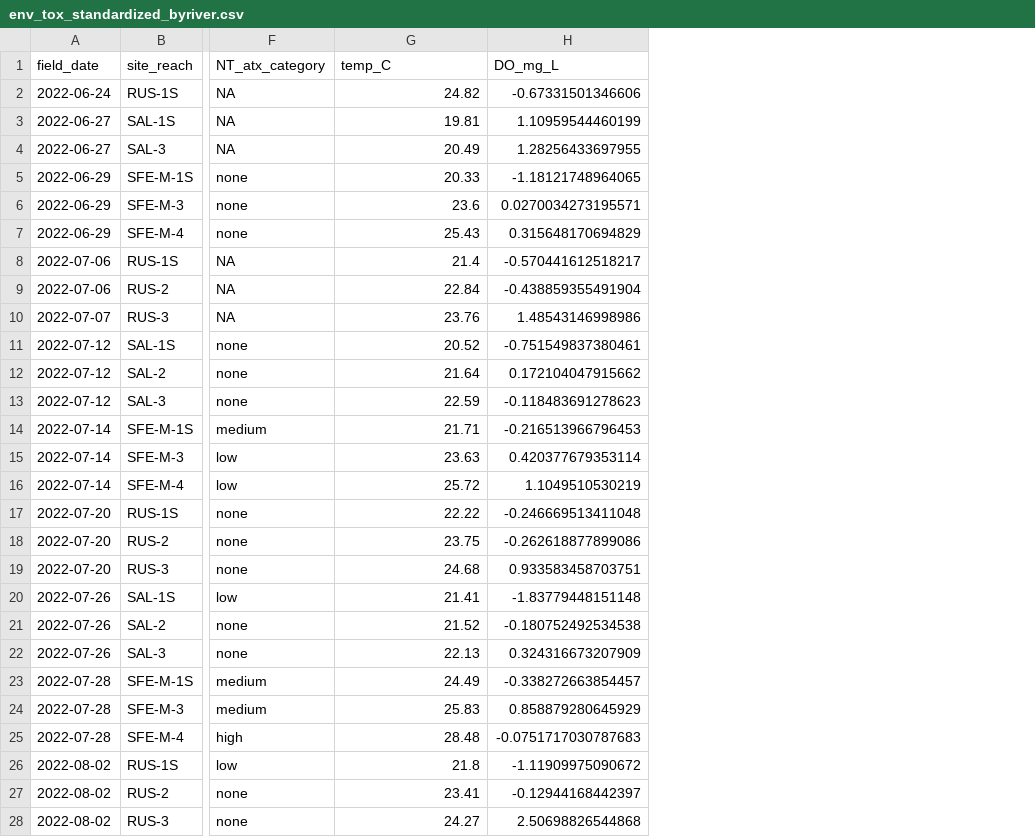
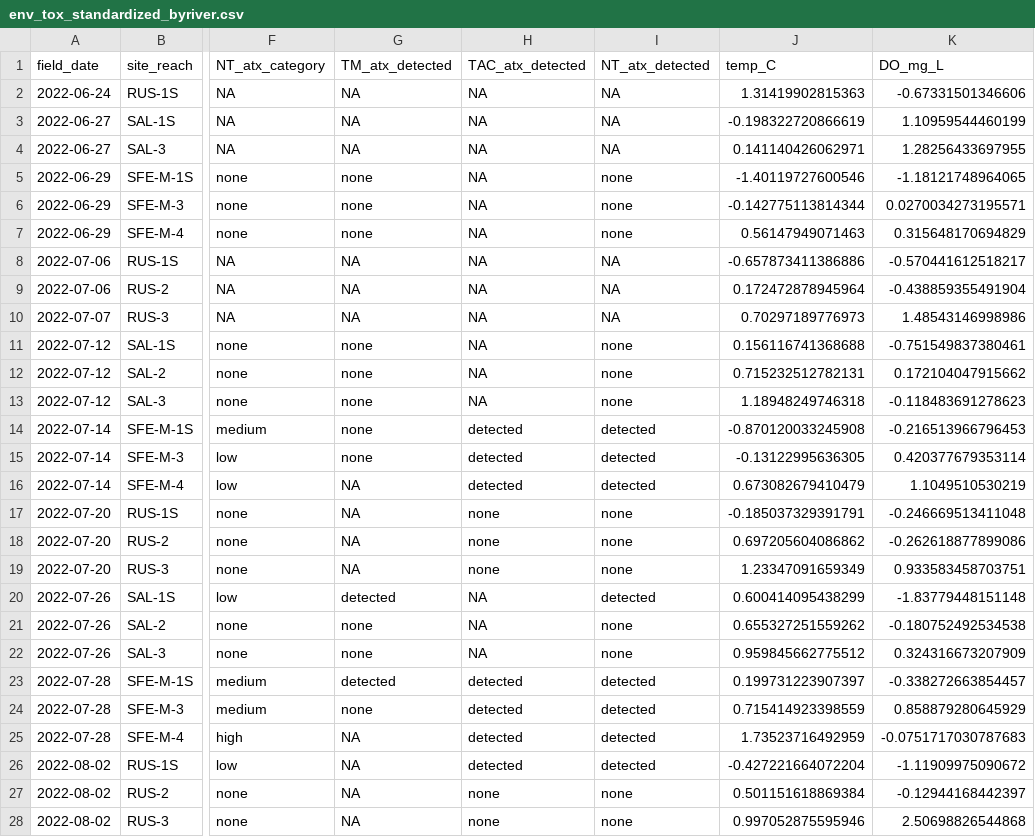
Before and after one commit to jzabrecky/ATX-community-norcal, a CSV file: data/field_and_lab/env_tox_standardized_byriver.csv, drawn as a sheet; only a part is shown, gaps mark what is left out; addresses are those after the commit; the diff covers the shown part only; the diff names each change by its address in the sheet, - before the commit and + after, or states it on an @@ line.

```diff
--- a/data/field_and_lab/env_tox_standardized_byriver.csv
+++ b/data/field_and_lab/env_tox_standardized_byriver.csv
+column G (TM_atx_detected), rows 2-28: NA | NA | NA | none | none | none | NA | NA | NA | none | none | none | none | none | NA | NA | NA | NA | detected | none | none | detected | none | NA | NA | NA | NA
+column H (TAC_atx_detected), rows 2-28: NA | NA | NA | NA | NA | NA | NA | NA | NA | NA | NA | NA | detected | detected | detected | none | none | none | NA | NA | NA | detected | detected | detected | detected | none | none
+column I (NT_atx_detected), rows 2-28: NA | NA | NA | none | none | none | NA | NA | NA | none | none | none | detected | detected | detected | none | none | none | detected | none | none | detected | detected | detected | detected | none | none
-J2 (temp_C): 24.82
+J2 (temp_C): 1.31419902815363
-J3 (temp_C): 19.81
+J3 (temp_C): -0.198322720866619
-J4 (temp_C): 20.49
+J4 (temp_C): 0.141140426062971
-J5 (temp_C): 20.33
+J5 (temp_C): -1.40119727600546
-J6 (temp_C): 23.6
+J6 (temp_C): -0.142775113814344
-J7 (temp_C): 25.43
+J7 (temp_C): 0.56147949071463
-J8 (temp_C): 21.4
+J8 (temp_C): -0.657873411386886
-J9 (temp_C): 22.84
+J9 (temp_C): 0.172472878945964
-J10 (temp_C): 23.76
+J10 (temp_C): 0.70297189776973
-J11 (temp_C): 20.52
+J11 (temp_C): 0.156116741368688
-J12 (temp_C): 21.64
+J12 (temp_C): 0.715232512782131
-J13 (temp_C): 22.59
+J13 (temp_C): 1.18948249746318
-J14 (temp_C): 21.71
+J14 (temp_C): -0.870120033245908
-J15 (temp_C): 23.63
+J15 (temp_C): -0.13122995636305
-J16 (temp_C): 25.72
+J16 (temp_C): 0.673082679410479
-J17 (temp_C): 22.22
+J17 (temp_C): -0.185037329391791
-J18 (temp_C): 23.75
+J18 (temp_C): 0.697205604086862
-J19 (temp_C): 24.68
+J19 (temp_C): 1.23347091659349
-J20 (temp_C): 21.41
+J20 (temp_C): 0.600414095438299
-J21 (temp_C): 21.52
+J21 (temp_C): 0.655327251559262
-J22 (temp_C): 22.13
+J22 (temp_C): 0.959845662775512
-J23 (temp_C): 24.49
+J23 (temp_C): 0.199731223907397
-J24 (temp_C): 25.83
+J24 (temp_C): 0.715414923398559
-J25 (temp_C): 28.48
+J25 (temp_C): 1.73523716492959
-J26 (temp_C): 21.8
+J26 (temp_C): -0.427221664072204
-J27 (temp_C): 23.41
+J27 (temp_C): 0.501151618869384
-J28 (temp_C): 24.27
+J28 (temp_C): 0.997052875595946
```
Also changed, not shown: 24 edited cells elsewhere in this file, data/field_and_lab/env_tox_standardized_together.csv, 4 other files.
